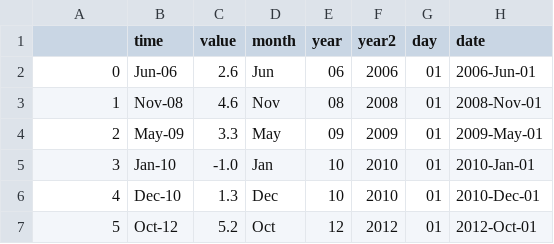
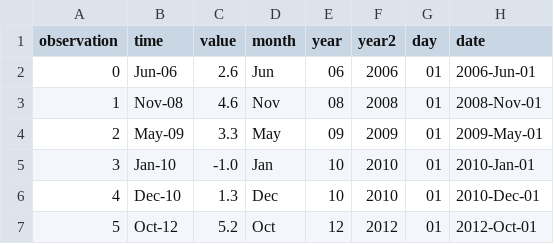
Before and after one commit to Nahum4/Nahum4.github.io, a CSV file: londonRentalPricesNiceDatesYearlyChange.csv, drawn as a sheet; only a part is shown.

Commit message:
Update londonRentalPricesNiceDatesYearlyChange.csv

```diff
--- a/londonRentalPricesNiceDatesYearlyChange.csv
+++ b/londonRentalPricesNiceDatesYearlyChange.csv
@@ -1,2 +1,2 @@
-,time,value,month,year,year2,day,date
+observation,time,value,month,year,year2,day,date
 0,Jun-06,2.6,Jun,06,2006,01,2006-Jun-01
```
